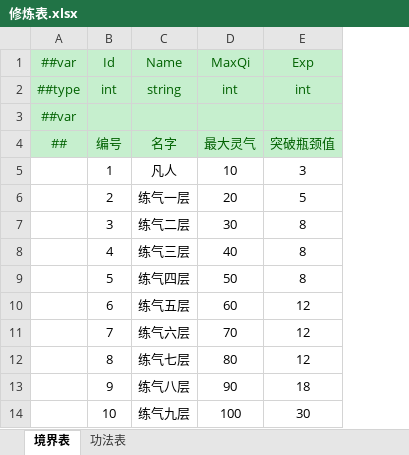
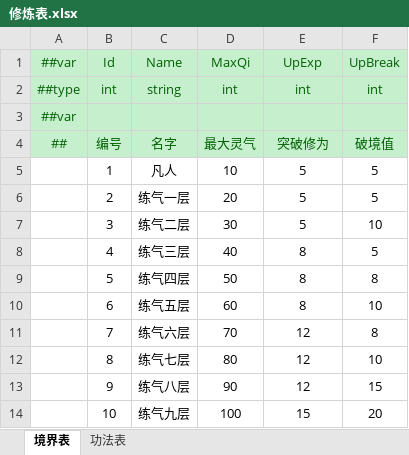
Before and after one commit to cnImpulse/HEDAO, an Excel workbook: 新导表工具/DataTables/Datas/修炼表.xlsx, sheet 境界表, drawn as a sheet; values as stored, in another font and other column widths than the file's, no borders; the diff names each change by its address in the sheet, - before the commit and + after, or states it on an @@ line.

```diff
--- a/新导表工具/DataTables/Datas/修炼表.xlsx (sheet 境界表)
+++ b/新导表工具/DataTables/Datas/修炼表.xlsx (sheet 境界表)
+column F (UpBreak), rows 2-14: int |  | 破境值 | 5 | 5 | 10 | 5 | 8 | 10 | 8 | 10 | 15 | 20
-E1: Exp
+E1: UpExp
-E4 (UpExp): 突破瓶颈值
+E4 (UpExp): 突破修为
-E5 (UpExp): 3
+E5 (UpExp): 5
-E7 (UpExp): 8
+E7 (UpExp): 5
-E10 (UpExp): 12
+E10 (UpExp): 8
-E13 (UpExp): 18
+E13 (UpExp): 12
-E14 (UpExp): 30
+E14 (UpExp): 15
```
Also changed, not shown: 40 other files.
